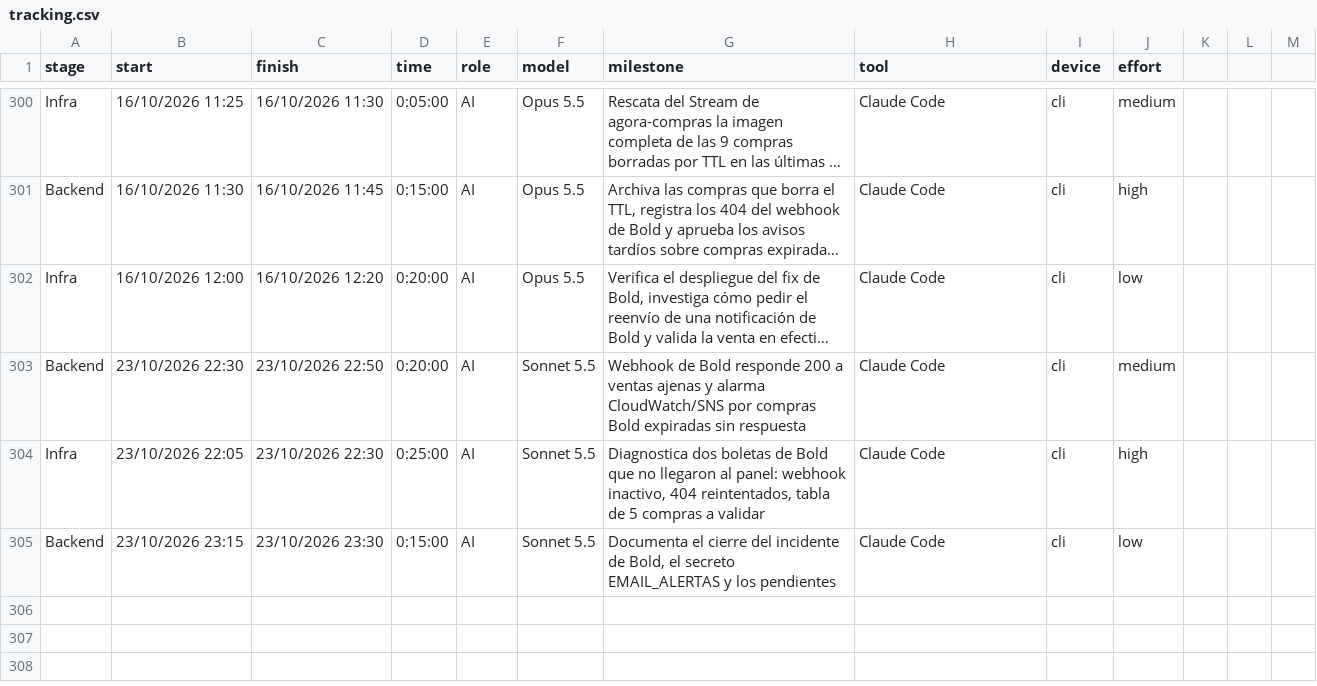
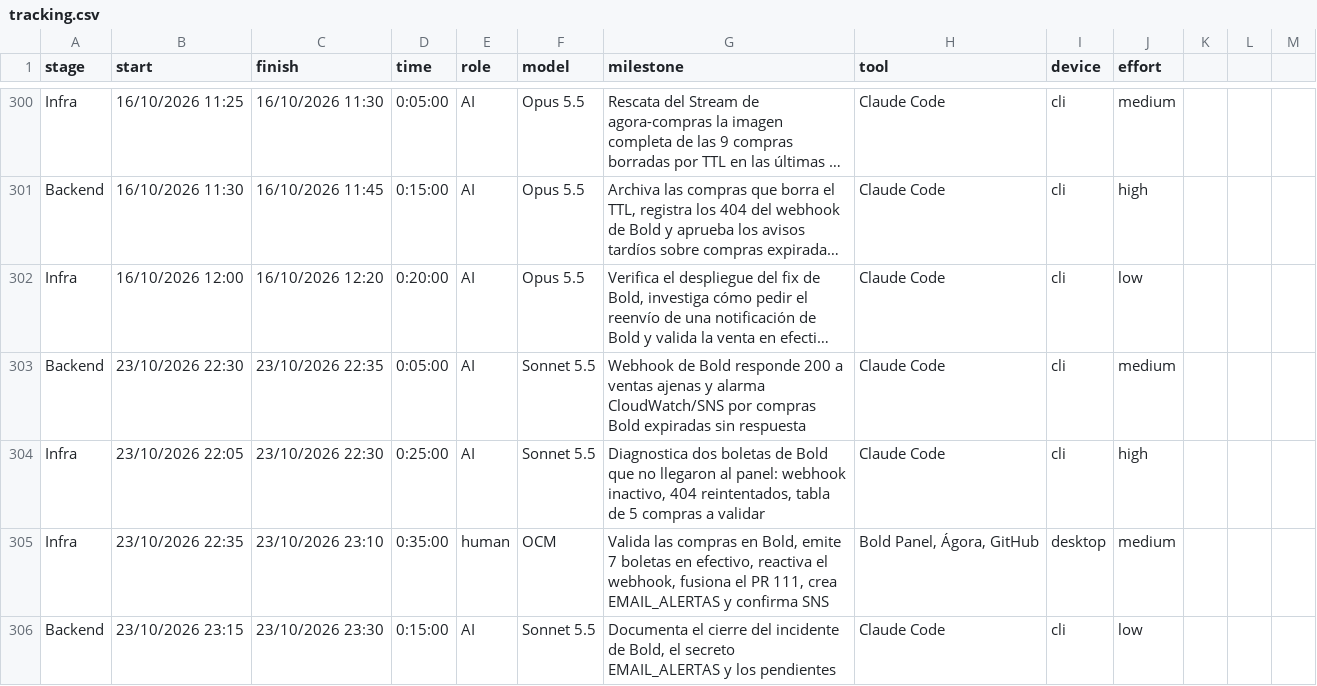
Before and after one commit to ocastelblanco/agora-letiende, a CSV file: docs/tracking.csv, drawn as a sheet; only a part is shown, gaps mark what is left out; long unchanged cells end in …; the diff names each change by its address in the sheet, - before the commit and + after, or states it on an @@ line.

```diff
--- a/docs/tracking.csv
+++ b/docs/tracking.csv
-C303 (finish): 23/10/2026 22:50
+C303 (finish): 23/10/2026 22:35
-D303 (time): 0:20:00
+D303 (time): 0:05:00
+row 305: Infra | 23/10/2026 22:35 | 23/10/2026 23:10 | 0:35:00 | human | OCM | Valida las compras en Bold, emite 7 boletas en efectivo, reactiva el webhook, fusiona el PR 111, crea EMAIL_ALERTAS y confirma SNS | Bold Panel, Ágora, GitHub | desktop | medium
```
